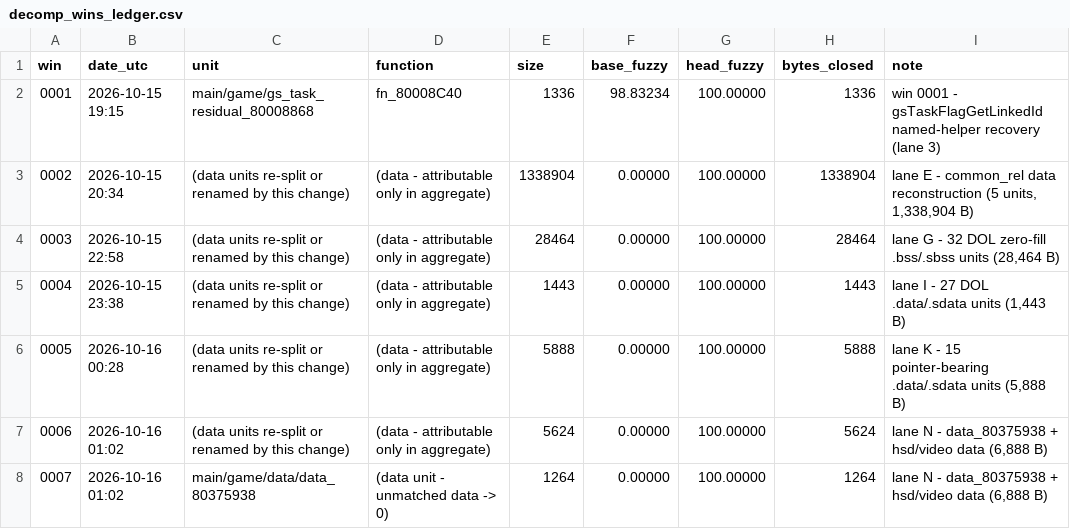
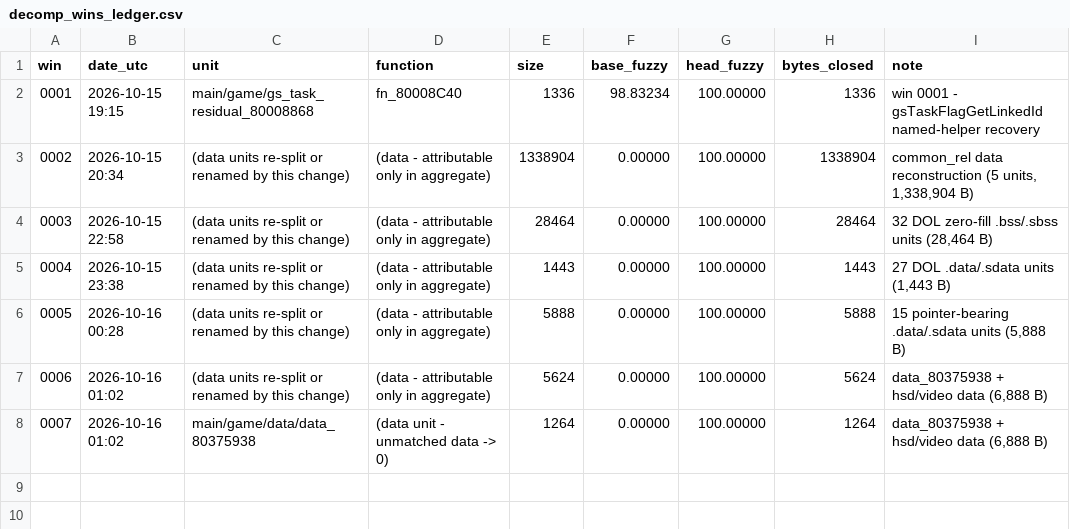
Before and after one commit to grant-might/Colosseum_Decomp, a CSV file: docs/decomp_wins_ledger.csv, drawn as a sheet.

Commit message:
hygiene: strip internal workstream lane codenames from the wins ledger and recon notes
Same class of residue as the source-comment pass: the wins ledger and the recon
notes labelled their workstreams "lane E", "lane D14", "lane SP1" and so on.

- docs/DECOMP_WINS.md and docs/decomp_wins_ledger.csv: the "lane X - " prefix is
  dropped from every description; the descriptive text after it is untouched and
  the two files stay word-for-word consistent. The CSV description field stays
  quoted and the file stays valid CSV.
- docs/RULE_EXCEPTIONS.md and the recon notes: the codename is deleted, every
  date, revision id, address, measurement and section name is kept; headings and
  cross-references are reworded only enough to stay readable ("## Lane D6
  (2026-09-29): ..." -> "## 2026-09-29: ...", "see the D6 section below" ->
  "see the 2026-09-29 section below").

Verified with the same battery as the source pass: 26/26 canonical SHA-1 hashes
OK / 0 FAILED and the report metric unchanged.

```diff
--- a/docs/decomp_wins_ledger.csv
+++ b/docs/decomp_wins_ledger.csv
@@ -1,8 +1,8 @@
 win,date_utc,unit,function,size,base_fuzzy,head_fuzzy,bytes_closed,note
-0001,2026-10-15 19:15,main/game/gs_task_residual_80008868,fn_80008C40,1336,98.83234,100.00000,1336,win 0001 - gsTaskFlagGetLinkedId named-helper recovery (lane 3)
-0002,2026-10-15 20:34,(data units re-split or renamed by this change),(data - attributable only in aggregate),1338904,0.00000,100.00000,1338904,"lane E - common_rel data reconstruction (5 units, 1,338,904 B)"
-0003,2026-10-15 22:58,(data units re-split or renamed by this change),(data - attributable only in aggregate),28464,0.00000,100.00000,28464,"lane G - 32 DOL zero-fill .bss/.sbss units (28,464 B)"
-0004,2026-10-15 23:38,(data units re-split or renamed by this change),(data - attributable only in aggregate),1443,0.00000,100.00000,1443,"lane I - 27 DOL .data/.sdata units (1,443 B)"
-0005,2026-10-16 00:28,(data units re-split or renamed by this change),(data - attributable only in aggregate),5888,0.00000,100.00000,5888,"lane K - 15 pointer-bearing .data/.sdata units (5,888 B)"
-0006,2026-10-16 01:02,(data units re-split or renamed by this change),(data - attributable only in aggregate),5624,0.00000,100.00000,5624,"lane N - data_80375938 + hsd/video data (6,888 B)"
-0007,2026-10-16 01:02,main/game/data/data_80375938,(data unit - unmatched data -> 0),1264,0.00000,100.00000,1264,"lane N - data_80375938 + hsd/video data (6,888 B)"
+0001,2026-10-15 19:15,main/game/gs_task_residual_80008868,fn_80008C40,1336,98.83234,100.00000,1336,win 0001 - gsTaskFlagGetLinkedId named-helper recovery
+0002,2026-10-15 20:34,(data units re-split or renamed by this change),(data - attributable only in aggregate),1338904,0.00000,100.00000,1338904,"common_rel data reconstruction (5 units, 1,338,904 B)"
+0003,2026-10-15 22:58,(data units re-split or renamed by this change),(data - attributable only in aggregate),28464,0.00000,100.00000,28464,"32 DOL zero-fill .bss/.sbss units (28,464 B)"
+0004,2026-10-15 23:38,(data units re-split or renamed by this change),(data - attributable only in aggregate),1443,0.00000,100.00000,1443,"27 DOL .data/.sdata units (1,443 B)"
+0005,2026-10-16 00:28,(data units re-split or renamed by this change),(data - attributable only in aggregate),5888,0.00000,100.00000,5888,"15 pointer-bearing .data/.sdata units (5,888 B)"
+0006,2026-10-16 01:02,(data units re-split or renamed by this change),(data - attributable only in aggregate),5624,0.00000,100.00000,5624,"data_80375938 + hsd/video data (6,888 B)"
+0007,2026-10-16 01:02,main/game/data/data_80375938,(data unit - unmatched data -> 0),1264,0.00000,100.00000,1264,"data_80375938 + hsd/video data (6,888 B)"
```
Also changed, not shown: 44 other files.
